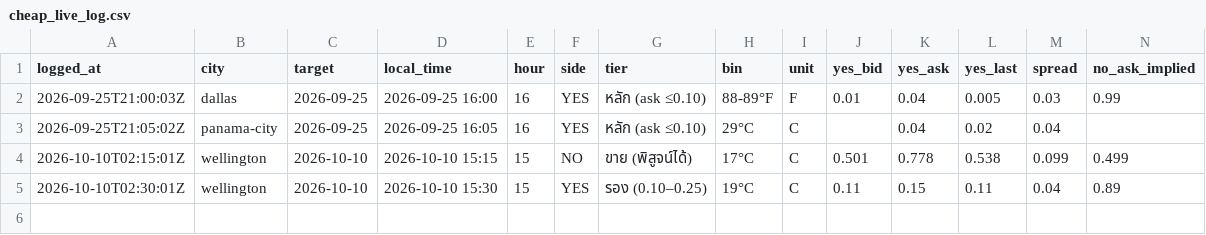
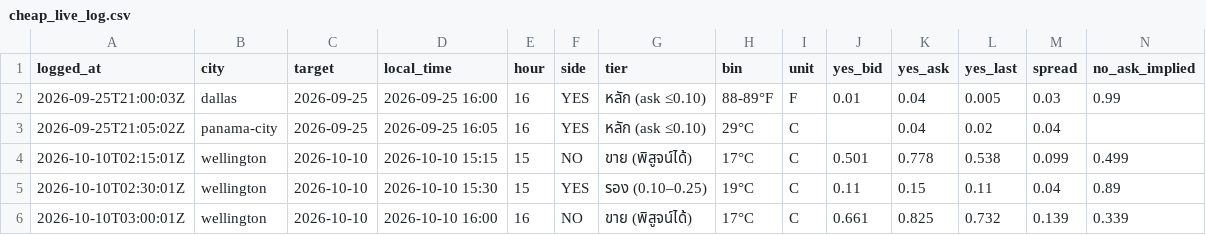
Before and after one commit to omersait8000-dotcom/wxedge, a CSV file: data/cheap_live_log.csv, drawn as a sheet; only a part is shown; rows hold the shown columns only; the diff names each change by its address in the sheet, - before the commit and + after, or states it on an @@ line.

```diff
--- a/data/cheap_live_log.csv
+++ b/data/cheap_live_log.csv
+row 6: 2026-10-10T03:00:01Z | wellington | 2026-10-10 | 2026-10-10 16:00 | 16 | NO | ขาย (พิสูจน์ได้) | 17°C | C | 0.661 | 0.825 | 0.732 | 0.139 | 0.339
```
Also changed, not shown: 4 other files.
